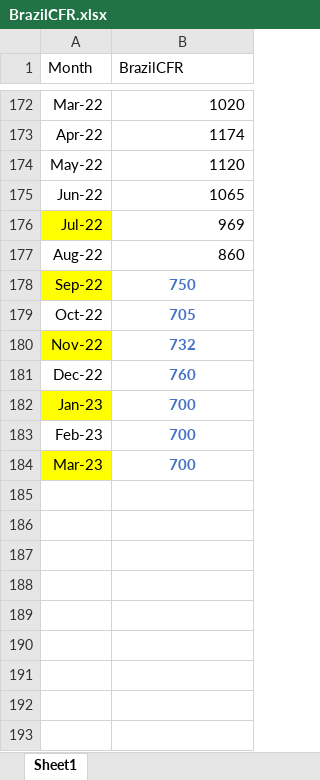
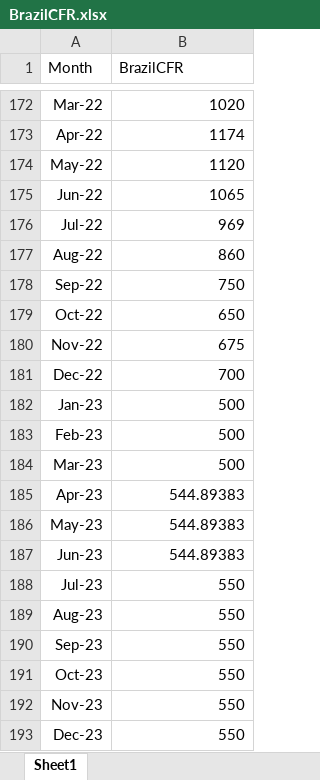
Before and after one commit to ali-meesam/Canpotex, an Excel workbook: DataFeeds/BrazilCFR.xlsx, sheet Sheet1, drawn as a sheet; only a part is shown, gaps mark what is left out; values as stored, in another font and other column widths than the file's, no borders; the diff names each change by its address in the sheet, - before the commit and + after, or states it on an @@ line.

```diff
--- a/DataFeeds/BrazilCFR.xlsx (sheet Sheet1)
+++ b/DataFeeds/BrazilCFR.xlsx (sheet Sheet1)
-A176 fill: #FFFF00
+A176 fill: none
-A178 fill: #FFFF00
+A178 fill: none
@@ B178:B184 bold: on → off, text colour: #4472C4 → black, alignment: center → right @@
-B179 (BrazilCFR): 705
+B179 (BrazilCFR): 650
-A180 fill: #FFFF00
+A180 fill: none
-B180 (BrazilCFR): 732
+B180 (BrazilCFR): 675
-B181 (BrazilCFR): 760
+B181 (BrazilCFR): 700
-A182 fill: #FFFF00
+A182 fill: none
-B182:B184 (BrazilCFR): 700
+B182:B184 (BrazilCFR): 500
-A184 fill: #FFFF00
+A184 fill: none
+row 185: Apr-23 | 544.89383
+row 186: May-23 | 544.89383
+row 187: Jun-23 | 544.89383
+row 188: Jul-23 | 550
+row 189: Aug-23 | 550
+row 190: Sep-23 | 550
+row 191: Oct-23 | 550
+row 192: Nov-23 | 550
+row 193: Dec-23 | 550
```
Also changed, not shown: DataFeeds/FoodPriceIndex_FAO.xlsx, DataFeeds/FreightCost.xlsx, 4 other files.
